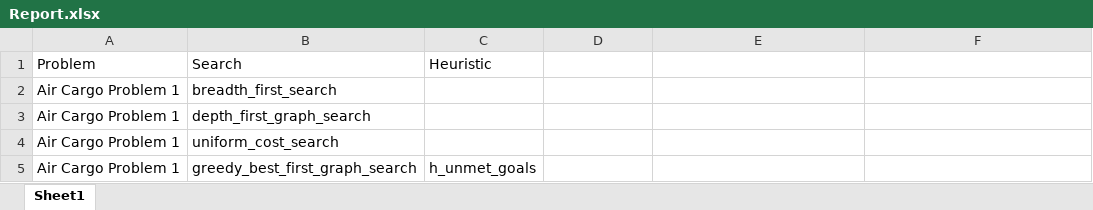
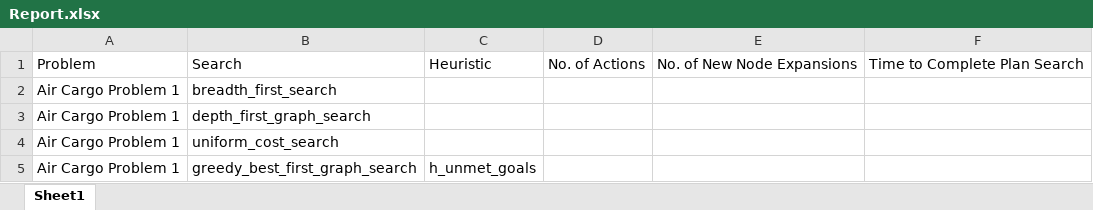
Before and after one commit to shubhoghosal/Classical-Planning-Project, an Excel workbook: Report.xlsx, sheet Sheet1, drawn as a sheet; only a part is shown; values as stored, in another font and other column widths than the file's, no borders; the diff names each change by its address in the sheet, - before the commit and + after, or states it on an @@ line.

Commit message:
Add files via upload

```diff
--- a/Report.xlsx (sheet Sheet1)
+++ b/Report.xlsx (sheet Sheet1)
-D1: (empty)
+D1: No. of Actions
-E1: (empty)
+E1: No. of New Node Expansions
-F1: (empty)
+F1: Time to Complete Plan Search
```
